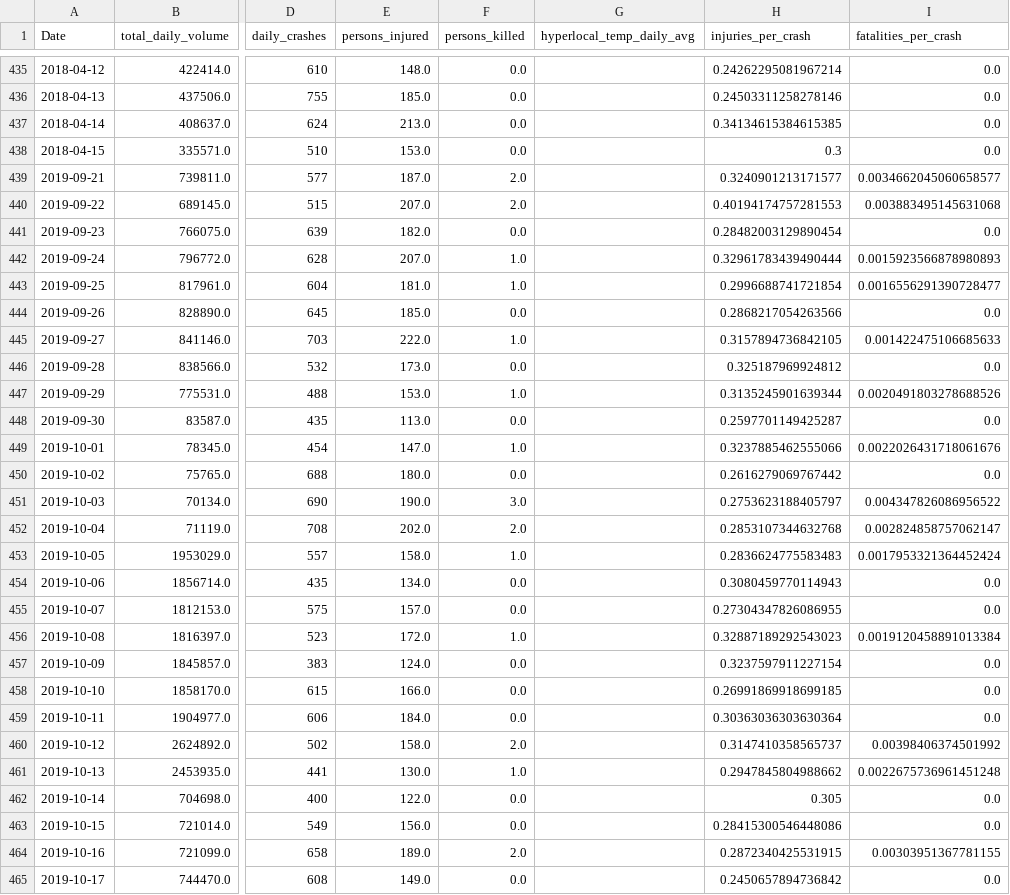
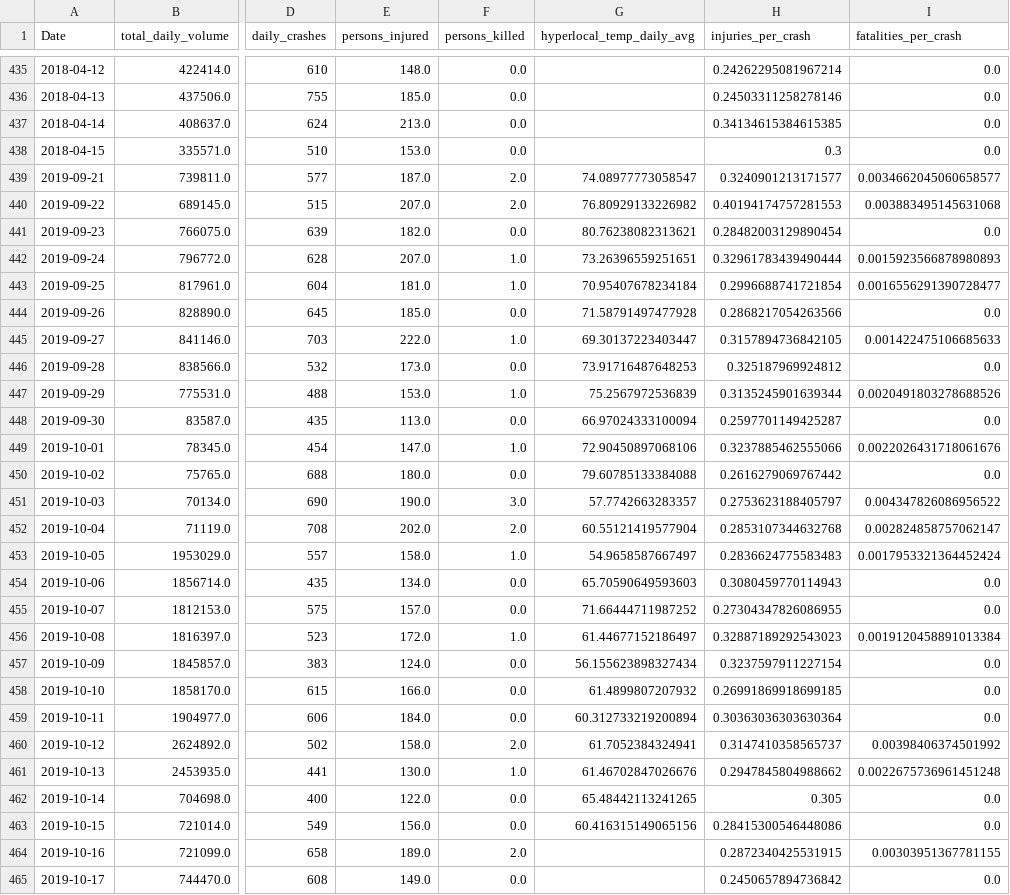
Before and after one commit to VincentPit/ds_in_da_wild, a CSV file: analysis_ready_phase1.csv, drawn as a sheet; only a part is shown, gaps mark what is left out; the diff names each change by its address in the sheet, - before the commit and + after, or states it on an @@ line.

```diff
--- a/analysis_ready_phase1.csv
+++ b/analysis_ready_phase1.csv
-G439 (hyperlocal_temp_daily_avg): (empty)
+G439 (hyperlocal_temp_daily_avg): 74.08977773058547
-G440 (hyperlocal_temp_daily_avg): (empty)
+G440 (hyperlocal_temp_daily_avg): 76.80929133226982
-G441 (hyperlocal_temp_daily_avg): (empty)
+G441 (hyperlocal_temp_daily_avg): 80.76238082313621
-G442 (hyperlocal_temp_daily_avg): (empty)
+G442 (hyperlocal_temp_daily_avg): 73.26396559251651
-G443 (hyperlocal_temp_daily_avg): (empty)
+G443 (hyperlocal_temp_daily_avg): 70.95407678234184
-G444 (hyperlocal_temp_daily_avg): (empty)
+G444 (hyperlocal_temp_daily_avg): 71.58791497477928
-G445 (hyperlocal_temp_daily_avg): (empty)
+G445 (hyperlocal_temp_daily_avg): 69.30137223403447
-G446 (hyperlocal_temp_daily_avg): (empty)
+G446 (hyperlocal_temp_daily_avg): 73.91716487648253
-G447 (hyperlocal_temp_daily_avg): (empty)
+G447 (hyperlocal_temp_daily_avg): 75.2567972536839
-G448 (hyperlocal_temp_daily_avg): (empty)
+G448 (hyperlocal_temp_daily_avg): 66.97024333100094
-G449 (hyperlocal_temp_daily_avg): (empty)
+G449 (hyperlocal_temp_daily_avg): 72.90450897068106
-G450 (hyperlocal_temp_daily_avg): (empty)
+G450 (hyperlocal_temp_daily_avg): 79.60785133384088
-G451 (hyperlocal_temp_daily_avg): (empty)
+G451 (hyperlocal_temp_daily_avg): 57.7742663283357
-G452 (hyperlocal_temp_daily_avg): (empty)
+G452 (hyperlocal_temp_daily_avg): 60.55121419577904
-G453 (hyperlocal_temp_daily_avg): (empty)
+G453 (hyperlocal_temp_daily_avg): 54.9658587667497
-G454 (hyperlocal_temp_daily_avg): (empty)
+G454 (hyperlocal_temp_daily_avg): 65.70590649593603
-G455 (hyperlocal_temp_daily_avg): (empty)
+G455 (hyperlocal_temp_daily_avg): 71.66444711987252
-G456 (hyperlocal_temp_daily_avg): (empty)
+G456 (hyperlocal_temp_daily_avg): 61.44677152186497
-G457 (hyperlocal_temp_daily_avg): (empty)
+G457 (hyperlocal_temp_daily_avg): 56.155623898327434
-G458 (hyperlocal_temp_daily_avg): (empty)
+G458 (hyperlocal_temp_daily_avg): 61.4899807207932
-G459 (hyperlocal_temp_daily_avg): (empty)
+G459 (hyperlocal_temp_daily_avg): 60.312733219200894
-G460 (hyperlocal_temp_daily_avg): (empty)
+G460 (hyperlocal_temp_daily_avg): 61.7052384324941
-G461 (hyperlocal_temp_daily_avg): (empty)
+G461 (hyperlocal_temp_daily_avg): 61.46702847026676
-G462 (hyperlocal_temp_daily_avg): (empty)
+G462 (hyperlocal_temp_daily_avg): 65.48442113241265
-G463 (hyperlocal_temp_daily_avg): (empty)
+G463 (hyperlocal_temp_daily_avg): 60.416315149065156
```
Also changed, not shown: 1 other file.
